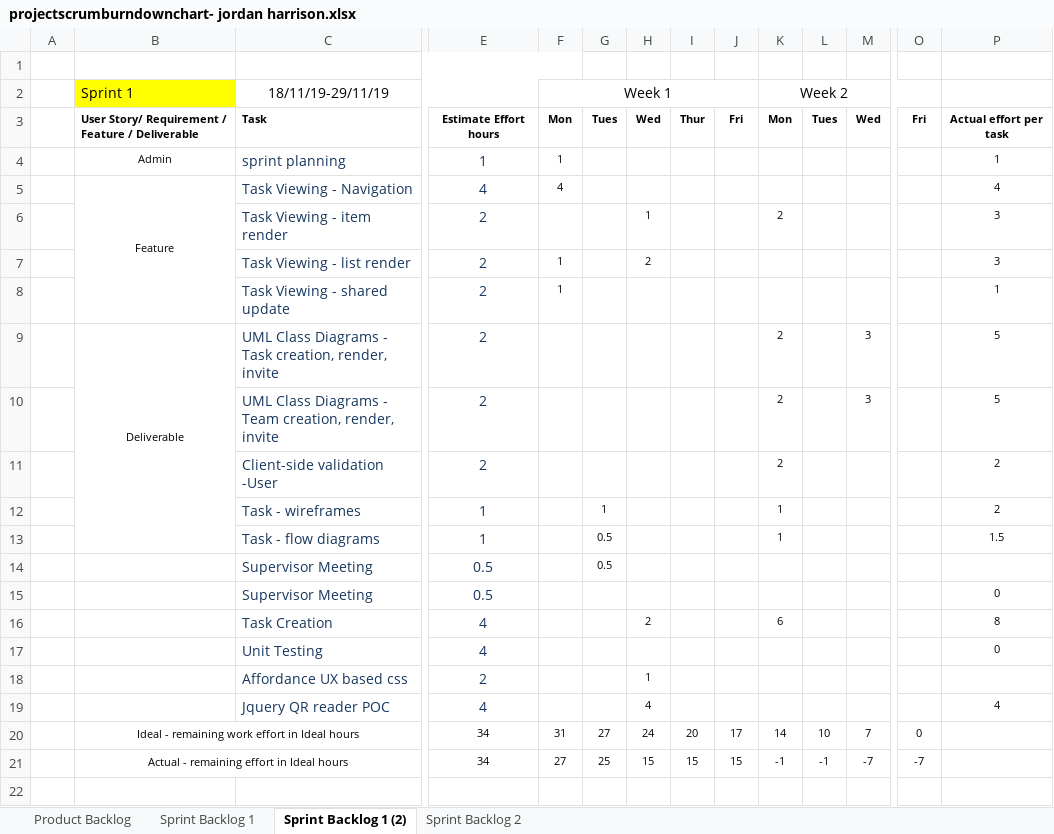
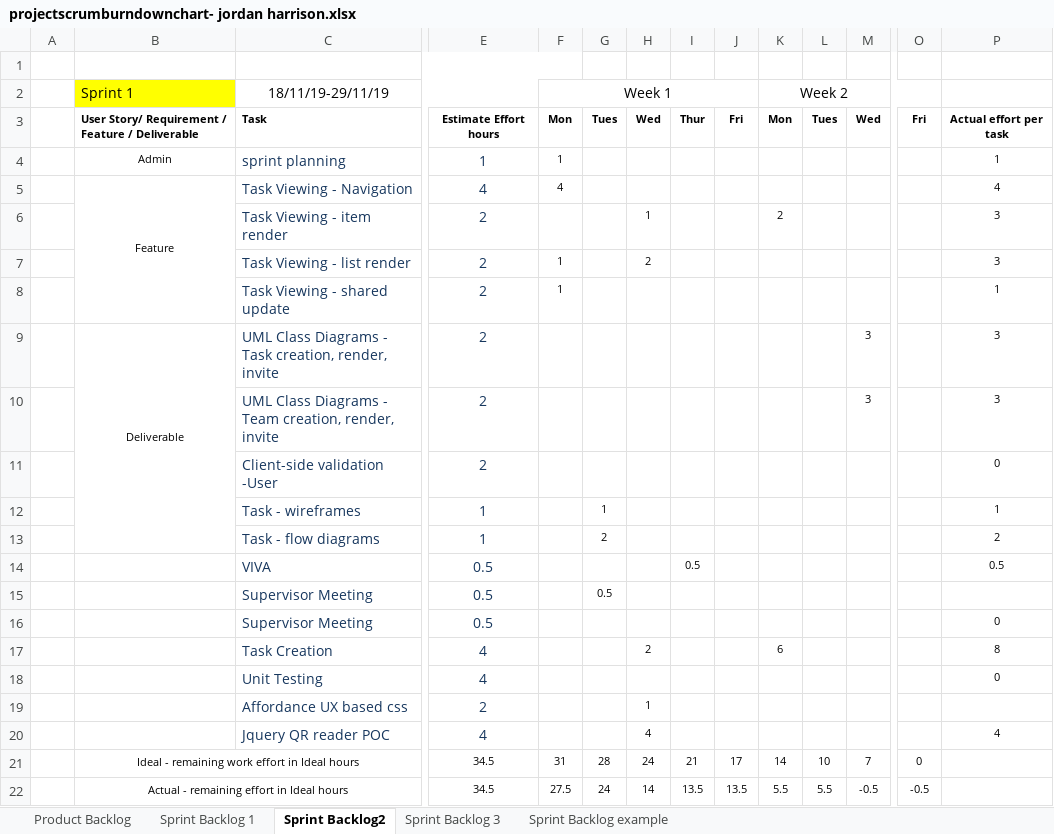
Before and after one commit to JayAitch/CI301, an Excel workbook: Planning Report/projectscrumburndownchart- jordan harrison.xlsx, sheet Sprint Backlog2, drawn as a sheet; only a part is shown, gaps mark what is left out; values as stored, in another font and other column widths than the file's, no borders; charts and pictures not drawn; removed rows and columns are numbered as before the commit, all else as after; rows hold the shown columns only; the diff names each change by its address in the sheet, - before the commit and + after, or states it on an @@ line.

```diff
--- a/Planning Report/projectscrumburndownchart- jordan harrison.xlsx (sheet Sprint Backlog2)
+++ b/Planning Report/projectscrumburndownchart- jordan harrison.xlsx (sheet Sprint Backlog2)
-sheet tab: Sprint Backlog 1 (2)
+sheet tab: Sprint Backlog2
-sheet tab: Sprint Backlog 2
+sheet tab: Sprint Backlog example
+sheet tab: Sprint Backlog 3
-K9:K11 (Week 2): 2
+K9:K11 (Week 2): (empty)
-P9:P10: 5
+P9:P10: 3
-P11: 2
+P11: 0
-K12 (Week 2): 1
+K12 (Week 2): (empty)
-P12: 2
+P12: 1
-row 13:  |  | Task - flow diagrams | 1 |  | 0.5 |  |  |  | 1 |  |  |  | 1.5
+row 13:  |  | Task - flow diagrams | 1 |  | 2 |  |  |  |  |  |  |  | 2
+row 14:  |  | VIVA | 0.5 |  |  |  | 0.5 |  |  |  |  |  | 0.5
-E21: 34
+E21: 34.5
-G21: 27
+G21: 28
-I21: 20
+I21: 21
-row 21:  | Actual - remaining effort in Ideal hours |  | 34 | 27 | 25 | 15 | 15 | 15 | -1 | -1 | -7 | -7
+row 22:  | Actual - remaining effort in Ideal hours |  | 34.5 | 27.5 | 24 | 14 | 13.5 | 13.5 | 5.5 | 5.5 | -0.5 | -0.5
```
Also changed, not shown: formulas that keep their value, charts or pictures, Planning Report/application sprint planner sprint1 18.11.19.xlsx, 2 other files.
